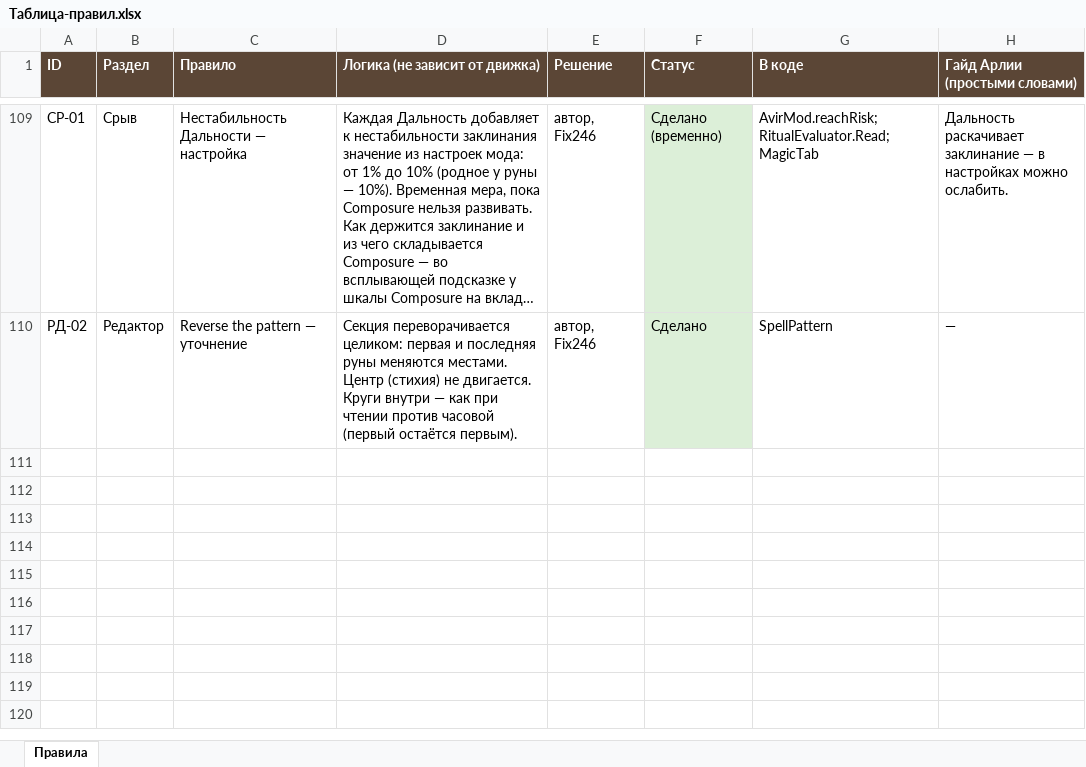
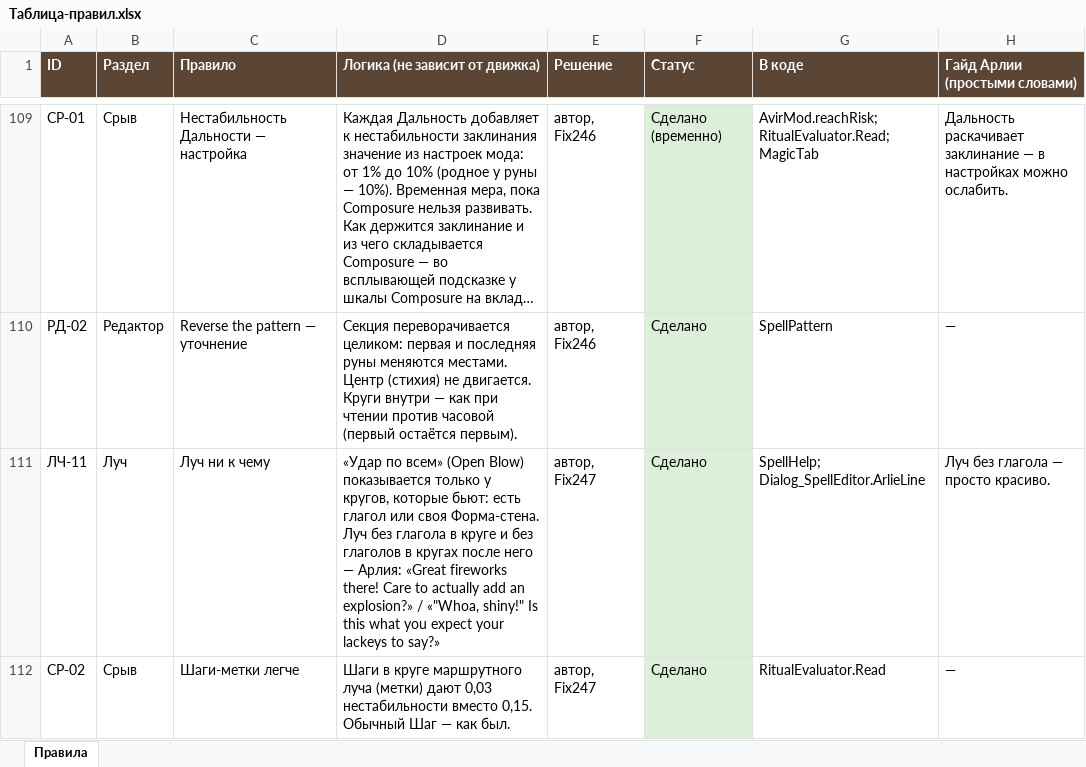
Before and after one commit to SedesNoctis/Claule-Work, an Excel workbook: Docs-Word/Таблица-правил.xlsx, sheet Правила, drawn as a sheet; only a part is shown, gaps mark what is left out; long unchanged cells end in …; values as stored, in another font and other column widths than the file's, no borders; the diff names each change by its address in the sheet, - before the commit and + after, or states it on an @@ line.

```diff
--- a/Docs-Word/Таблица-правил.xlsx (sheet Правила)
+++ b/Docs-Word/Таблица-правил.xlsx (sheet Правила)
+row 111: ЛЧ-11 | Луч | Луч ни к чему | «Удар по всем» (Open Blow) показывается только у кругов, которые бьют: есть глагол или своя Форма-стена. Луч без глагола в круге и без глаголов в кругах после него — Арлия: «Great fireworks there! Care to actually add an explosion?» / «"Whoa, shiny!" Is this what you expect your lackeys to say?» | автор, Fix247 | Сделано | SpellHelp; Dialog_SpellEditor.ArlieLine | Луч без глагола — просто красиво.
+row 112: СР-02 | Срыв | Шаги-метки легче | Шаги в круге маршрутного луча (метки) дают 0,03 нестабильности вместо 0,15. Обычный Шаг — как был. | автор, Fix247 | Сделано | RitualEvaluator.Read | —
```
Also changed, not shown: 20 other files.
